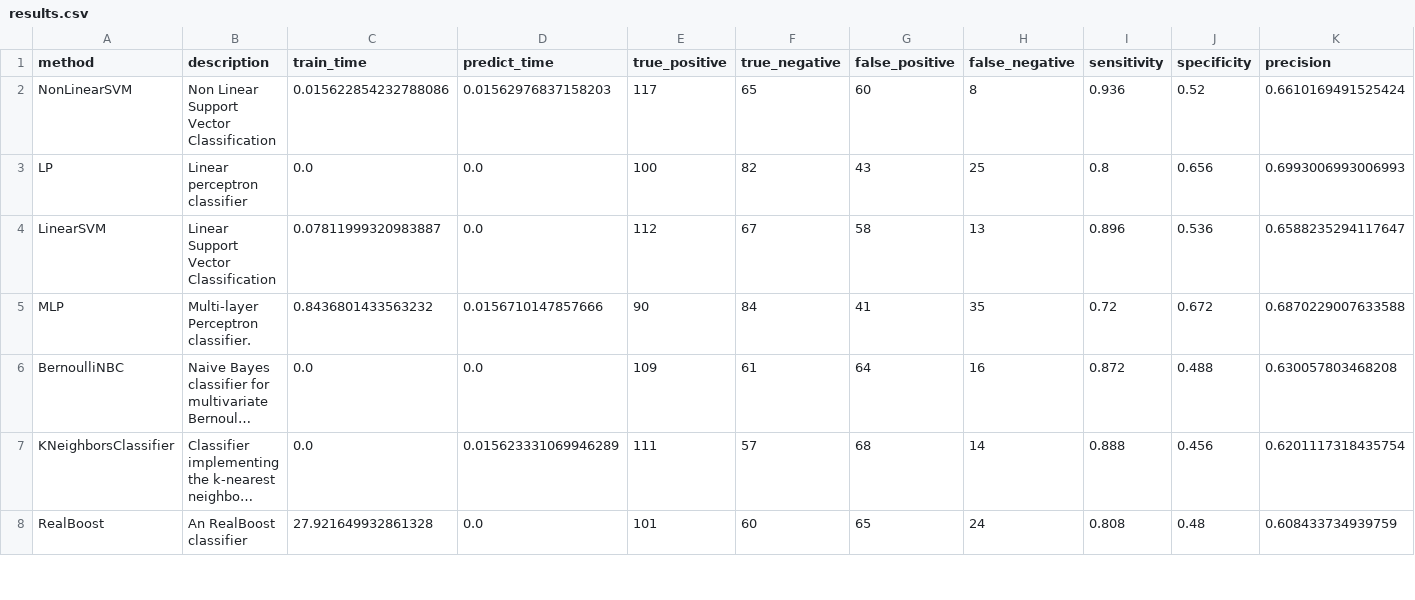
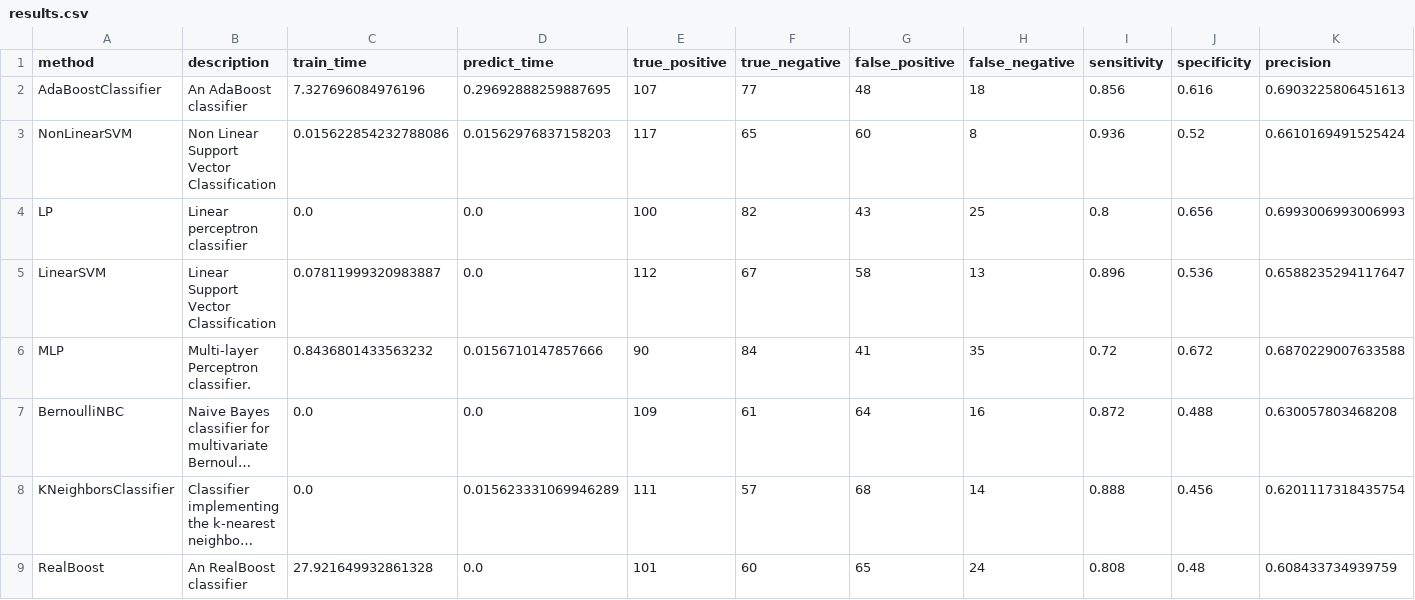
Before and after one commit to wl44545/wl44545.github.io, a CSV file: praca-inzynierska/history/2022_01_10_11_10_03_803704/results.csv, drawn as a sheet; only a part is shown; long unchanged cells end in …; rows hold the shown columns only; the diff names each change by its address in the sheet, - before the commit and + after, or states it on an @@ line.

Commit message:
Autocommit with results

```diff
--- a/praca-inzynierska/history/2022_01_10_11_10_03_803704/results.csv
+++ b/praca-inzynierska/history/2022_01_10_11_10_03_803704/results.csv
+row 2: AdaBoostClassifier | An AdaBoost classifier | 7.327696084976196 | 0.29692888259887695 | 107 | 77 | 48 | 18 | 0.856 | 0.616 | 0.6903225806451613
```
Also changed, not shown: 5 other files.
